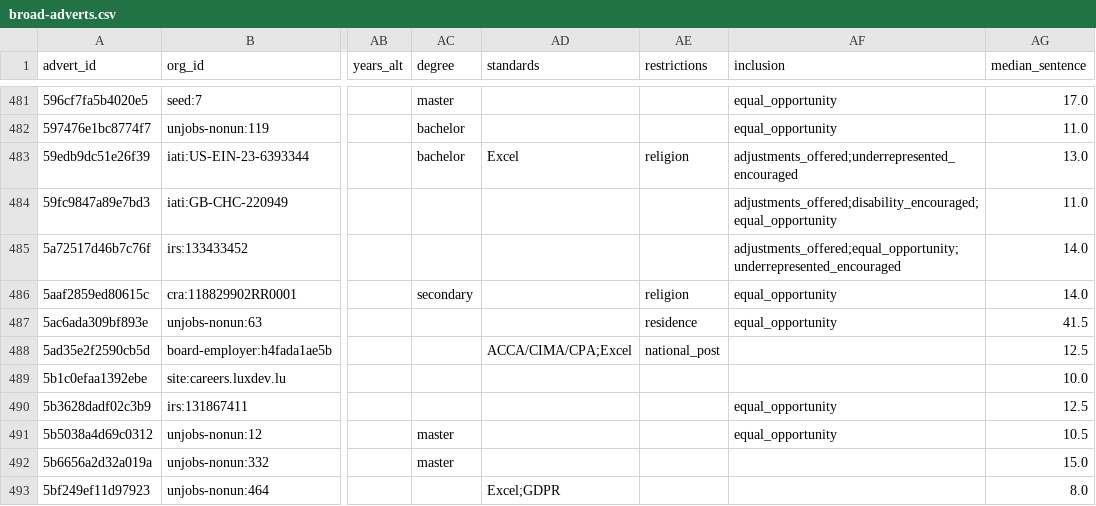
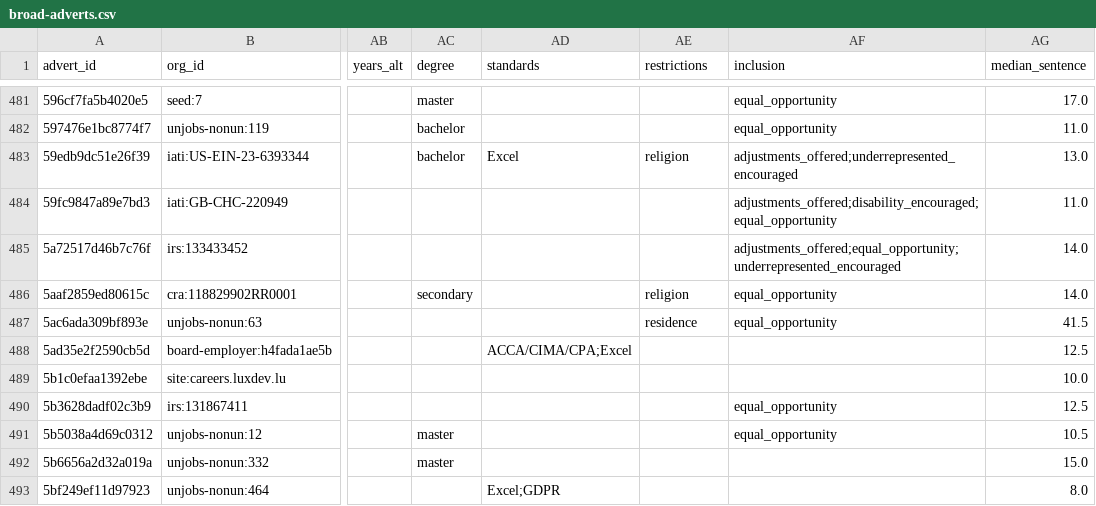
Before and after one commit to AidJobs/AidJobs, a CSV file: docs/architecture/role-survey/broad-adverts.csv, drawn as a sheet; only a part is shown, gaps mark what is left out; the diff names each change by its address in the sheet, - before the commit and + after, or states it on an @@ line.

```diff
--- a/docs/architecture/role-survey/broad-adverts.csv
+++ b/docs/architecture/role-survey/broad-adverts.csv
-AE488 (restrictions): national_post
+AE488 (restrictions): (empty)
```
Also changed, not shown: 2 other files.
